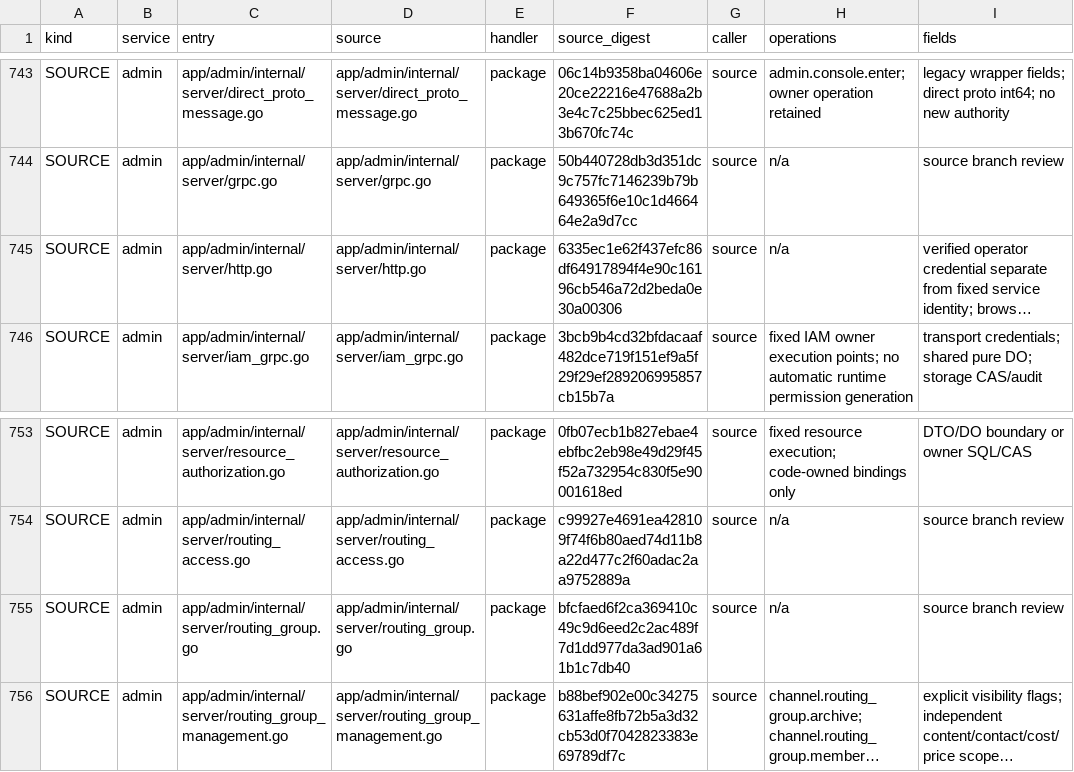
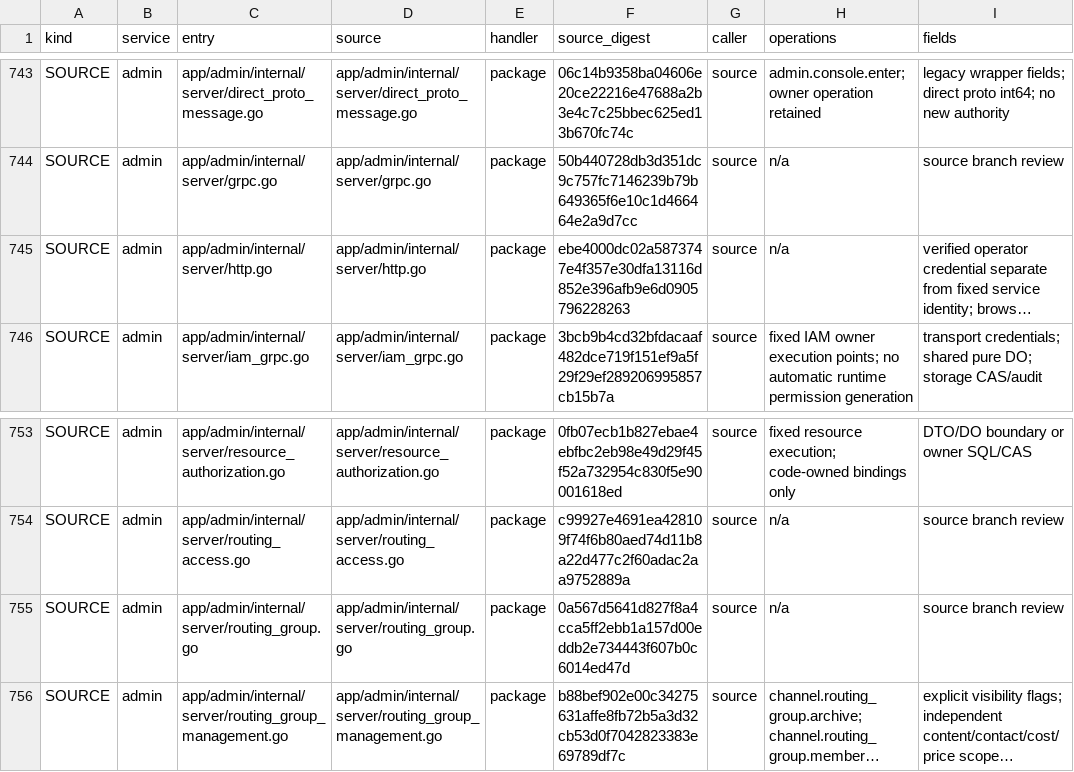
Before and after one commit to mengbin92/micro-one-api, a CSV file: docs/design/rbac/entry-matrix.csv, drawn as a sheet; only a part is shown, gaps mark what is left out; long unchanged cells end in …; the diff names each change by its address in the sheet, - before the commit and + after, or states it on an @@ line.

```diff
--- a/docs/design/rbac/entry-matrix.csv
+++ b/docs/design/rbac/entry-matrix.csv
-F745 (source_digest): 6335ec1e62f437efc86df64917894f4e90c16196cb546a72d2beda0e30a00306
+F745 (source_digest): ebe4000dc02a5873747e4f357e30dfa13116d852e396afb9e6d0905796228263
-F755 (source_digest): bfcfaed6f2ca369410c49c9d6eed2c2ac489f7d1dd977da3ad901a61b1c7db40
+F755 (source_digest): 0a567d5641d827f8a4cca5ff2ebb1a157d00eddb2e734443f607b0c6014ed47d
```
Also changed, not shown: 3 other files.
